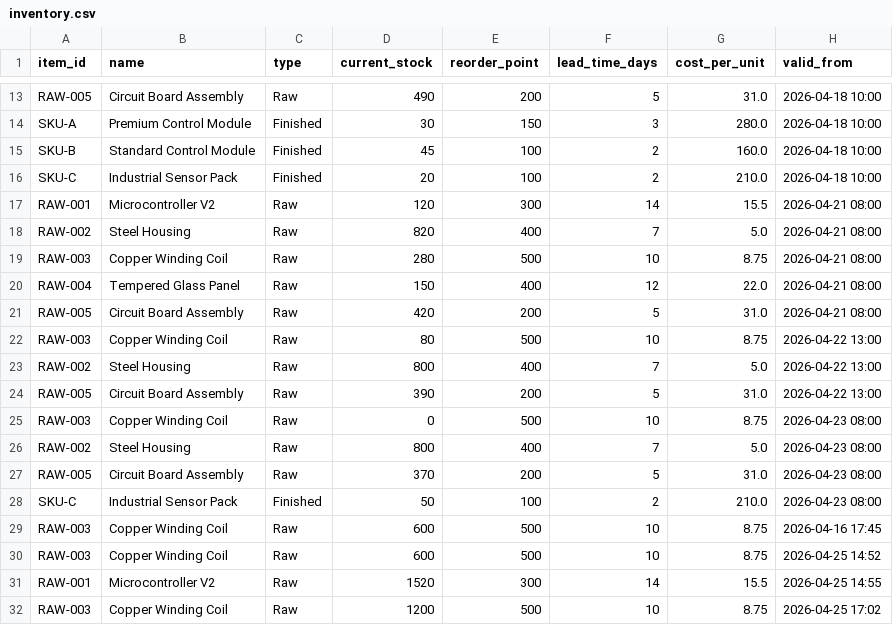
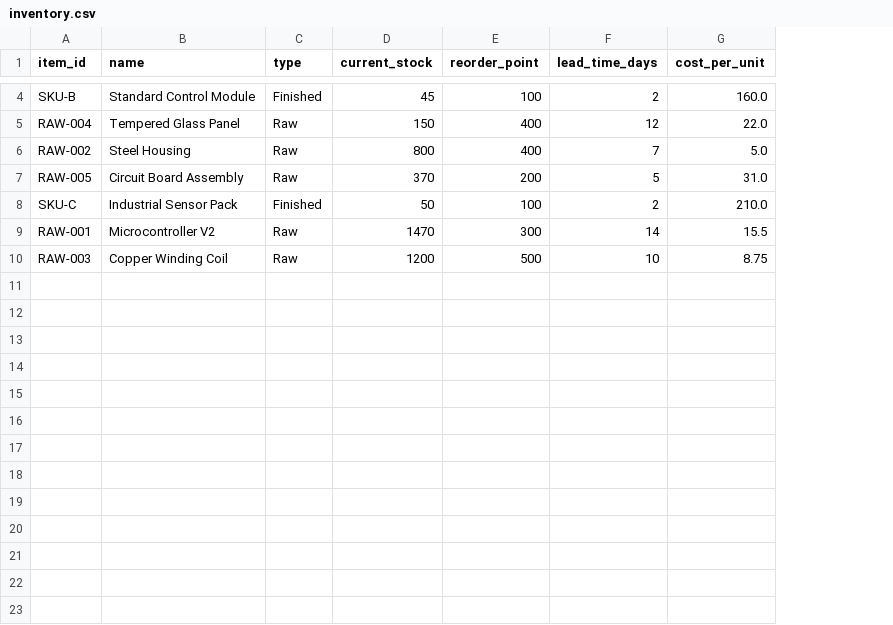
Before and after one commit to StevenChang21/Yama_UM_Hackathon_2026, a CSV file: backend/data/inventory.csv, drawn as a sheet; only a part is shown, gaps mark what is left out; removed rows and columns are numbered as before the commit, all else as after; the diff covers the shown part only; the diff names each change by its address in the sheet, - before the commit and + after, or states it on an @@ line.

Commit message:
chore: update mock data state and drop valid_from columns

```diff
--- a/backend/data/inventory.csv
+++ b/backend/data/inventory.csv
-column H (valid_from), row 15: 2026-04-18 10:00; row 20: 2026-04-21 08:00; rows 26-28: all 2026-04-23 08:00; rows 31-32: 2026-04-25 14:55 | 2026-04-25 17:02
-row 13: RAW-005 | Circuit Board Assembly | Raw | 490 | 200 | 5 | 31.0 | 2026-04-18 10:00
-row 14: SKU-A | Premium Control Module | Finished | 30 | 150 | 3 | 280.0 | 2026-04-18 10:00
-row 16: SKU-C | Industrial Sensor Pack | Finished | 20 | 100 | 2 | 210.0 | 2026-04-18 10:00
-row 17: RAW-001 | Microcontroller V2 | Raw | 120 | 300 | 14 | 15.5 | 2026-04-21 08:00
-row 18: RAW-002 | Steel Housing | Raw | 820 | 400 | 7 | 5.0 | 2026-04-21 08:00
-row 19: RAW-003 | Copper Winding Coil | Raw | 280 | 500 | 10 | 8.75 | 2026-04-21 08:00
-row 21: RAW-005 | Circuit Board Assembly | Raw | 420 | 200 | 5 | 31.0 | 2026-04-21 08:00
-row 22: RAW-003 | Copper Winding Coil | Raw | 80 | 500 | 10 | 8.75 | 2026-04-22 13:00
-row 23: RAW-002 | Steel Housing | Raw | 800 | 400 | 7 | 5.0 | 2026-04-22 13:00
-row 24: RAW-005 | Circuit Board Assembly | Raw | 390 | 200 | 5 | 31.0 | 2026-04-22 13:00
-row 25: RAW-003 | Copper Winding Coil | Raw | 0 | 500 | 10 | 8.75 | 2026-04-23 08:00
-row 29: RAW-003 | Copper Winding Coil | Raw | 600 | 500 | 10 | 8.75 | 2026-04-16 17:45
-row 30: RAW-003 | Copper Winding Coil | Raw | 600 | 500 | 10 | 8.75 | 2026-04-25 14:52
-D9 (current_stock): 1520
+D9 (current_stock): 1470
```
Also changed, not shown: 9 removed rows and 1 moved row elsewhere in this file, backend/data/finance.csv, backend/data/logistics.csv, 5 other files.
